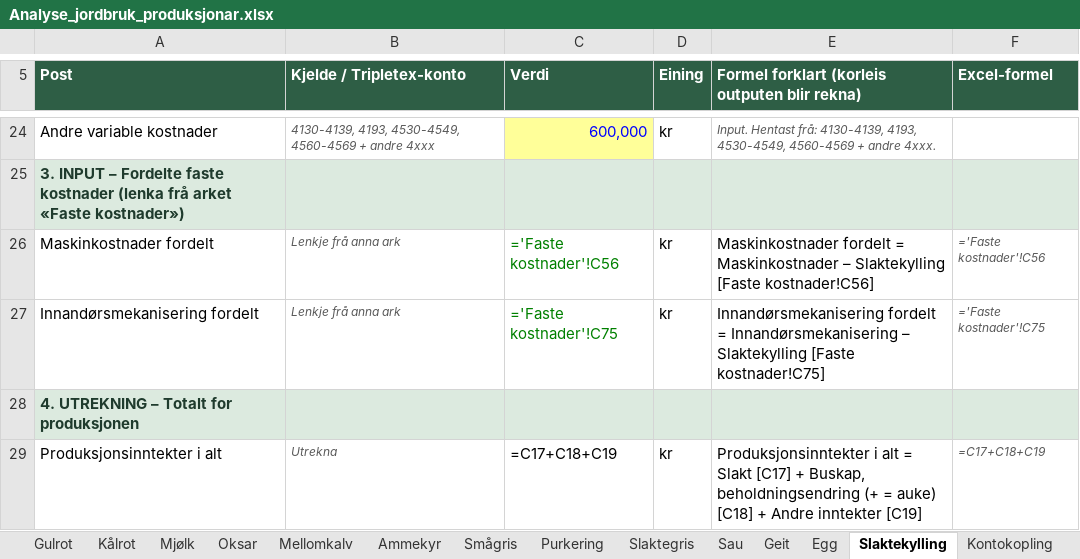
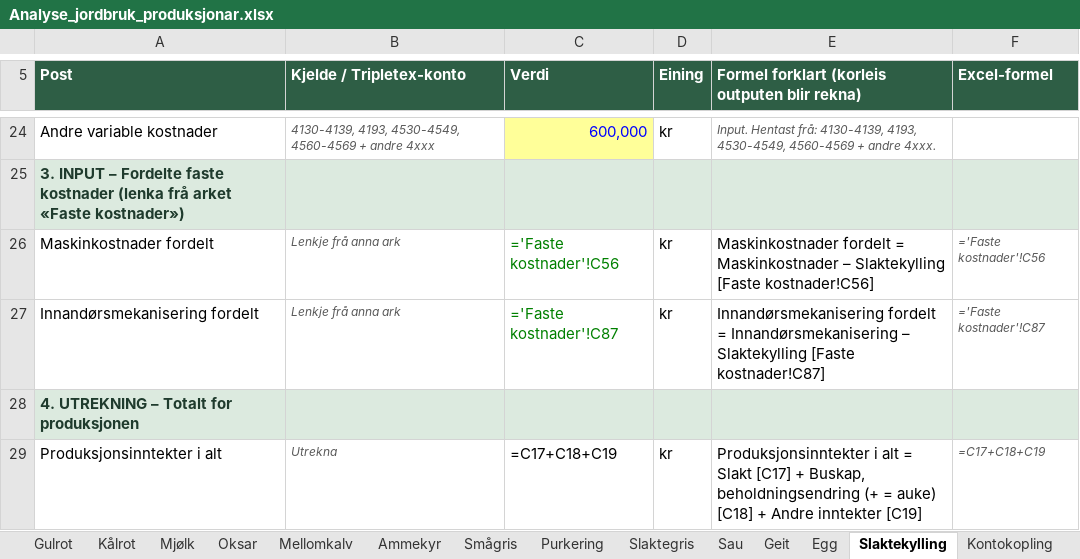
Before and after one commit to voicebillz/analyse-jordbruk, an Excel workbook: excel/Analyse_jordbruk_produksjonar.xlsx, sheet Slaktekylling, drawn as a sheet; only a part is shown, gaps mark what is left out; values as stored, in another font and other column widths than the file's, no borders; formulas without a stored value are shown as written; the diff names each change by its address in the sheet, - before the commit and + after, or states it on an @@ line.

```diff
--- a/excel/Analyse_jordbruk_produksjonar.xlsx (sheet Slaktekylling)
+++ b/excel/Analyse_jordbruk_produksjonar.xlsx (sheet Slaktekylling)
-C27 (Verdi): ='Faste kostnader'!C75
+C27 (Verdi): ='Faste kostnader'!C87
-E27: …Slaktekylling [Faste kostnader!C75]
+E27: …Slaktekylling [Faste kostnader!C87]
-F27 (Excel-formel): ='Faste kostnader'!C75
+F27 (Excel-formel): ='Faste kostnader'!C87
```
Also changed, not shown: sheet Faste kostnader, sheet Totaløkonomi, sheet Egg, sheet Slaktegris, sheet Smågris, sheet Purkering, 6 more sheets, public/Analyse_jordbruk_produksjonar.xlsx, 5 other files.
